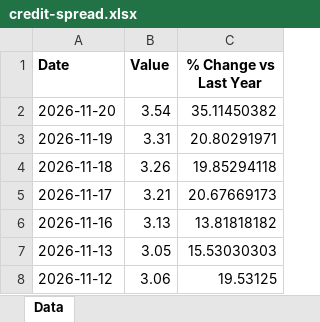
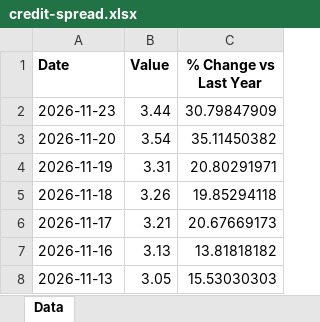
Before and after one commit to mcleancapital/realcpican, an Excel workbook: data/credit-spread.xlsx, sheet Data, drawn as a sheet; only a part is shown; the shorter side is filled out with more unchanged rows; values as stored, in another font and other column widths than the file's, no borders; the diff names each change by its address in the sheet, - before the commit and + after, or states it on an @@ line.

```diff
--- a/data/credit-spread.xlsx (sheet Data)
+++ b/data/credit-spread.xlsx (sheet Data)
+row 2: 2026-11-23 | 3.44 | 30.79847909
```
